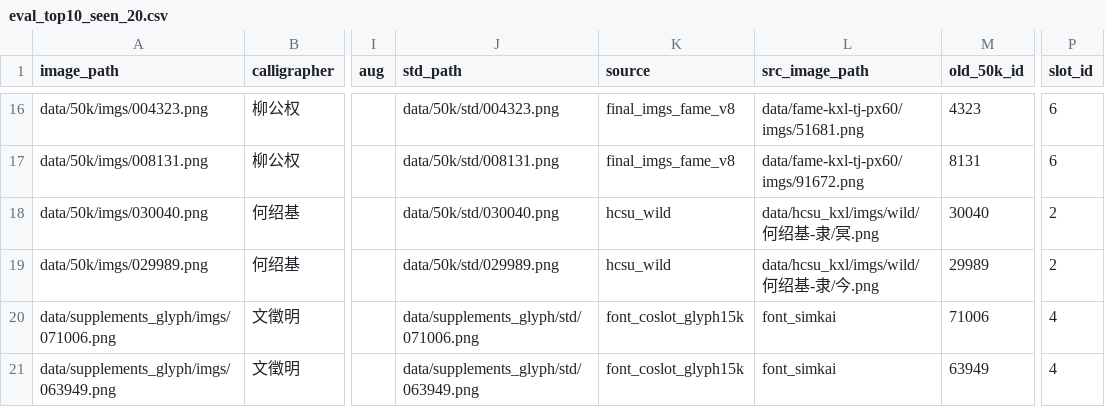
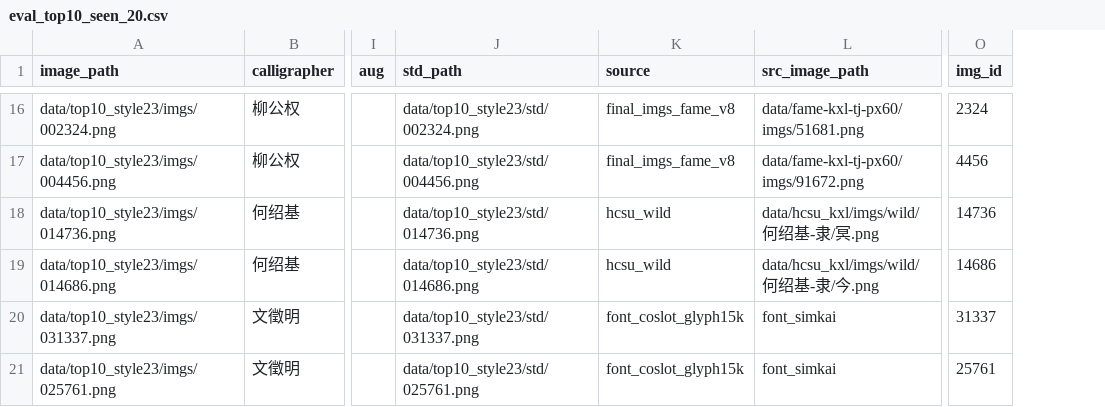
Before and after one commit to KiritoFD/DiT, a CSV file: assets/eval_top10_seen_20.csv, drawn as a sheet; only a part is shown, gaps mark what is left out; removed rows and columns are numbered as before the commit, all else as after; the diff covers the shown part only; the diff names each change by its address in the sheet, - before the commit and + after, or states it on an @@ line.

Commit message:
feat(train): launch v24_top10_style23 150k pretraining with split LN and 23 style slots

```diff
--- a/assets/eval_top10_seen_20.csv
+++ b/assets/eval_top10_seen_20.csv
-column M (old_50k_id), rows 16-21: 4323 | 8131 | 30040 | 29989 | 71006 | 63949
-column P (slot_id), rows 16-21: 6 | 6 | 2 | 2 | 4 | 4
+column O (img_id), rows 16-21: 2324 | 4456 | 14736 | 14686 | 31337 | 25761
-A16 (image_path): data/50k/imgs/004323.png
+A16 (image_path): data/top10_style23/imgs/002324.png
-J16 (std_path): data/50k/std/004323.png
+J16 (std_path): data/top10_style23/std/002324.png
-A17 (image_path): data/50k/imgs/008131.png
+A17 (image_path): data/top10_style23/imgs/004456.png
-J17 (std_path): data/50k/std/008131.png
+J17 (std_path): data/top10_style23/std/004456.png
-A18 (image_path): data/50k/imgs/030040.png
+A18 (image_path): data/top10_style23/imgs/014736.png
-J18 (std_path): data/50k/std/030040.png
+J18 (std_path): data/top10_style23/std/014736.png
-A19 (image_path): data/50k/imgs/029989.png
+A19 (image_path): data/top10_style23/imgs/014686.png
-J19 (std_path): data/50k/std/029989.png
+J19 (std_path): data/top10_style23/std/014686.png
-A20 (image_path): data/supplements_glyph/imgs/071006.png
+A20 (image_path): data/top10_style23/imgs/031337.png
-J20 (std_path): data/supplements_glyph/std/071006.png
+J20 (std_path): data/top10_style23/std/031337.png
-A21 (image_path): data/supplements_glyph/imgs/063949.png
+A21 (image_path): data/top10_style23/imgs/025761.png
-J21 (std_path): data/supplements_glyph/std/063949.png
+J21 (std_path): data/top10_style23/std/025761.png
```
Also changed, not shown: 28 edited cells elsewhere in this file, 4 other files.
